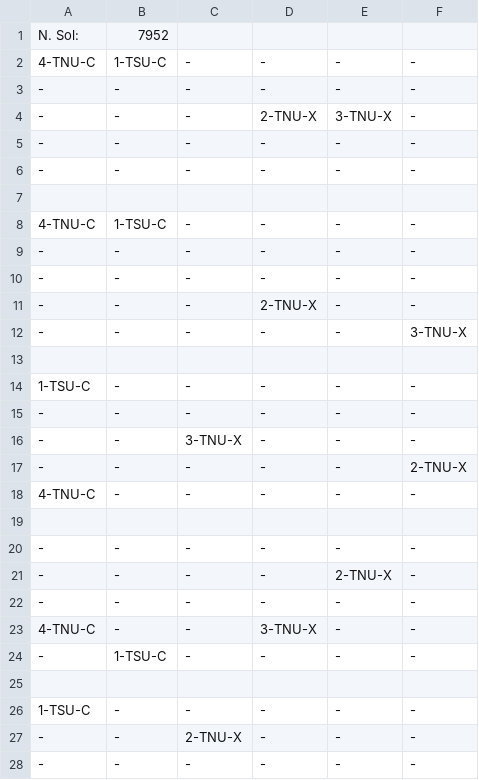
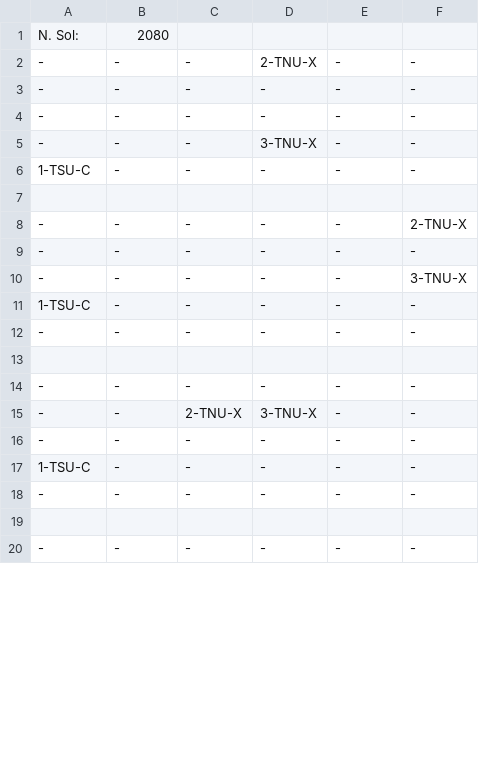
Before and after one commit to Marina963/Practica_Heuristica_2, a CSV file: Parte_1/CSP-test/parking01.csv, drawn as a sheet; only a part is shown; the shorter side is filled out with more unchanged rows; the diff covers the shown part only.

```diff
--- a/Parte_1/CSP-test/parking01.csv
+++ b/Parte_1/CSP-test/parking01.csv
@@ -1,28 +1,16 @@
-"N. Sol:",7952
-"4-TNU-C","1-TSU-C","-","-","-","-"
-"-","-","-","-","-","-"
-"-","-","-","2-TNU-X","3-TNU-X","-"
+"N. Sol:",2080
+"-","-","-","2-TNU-X","-","-"
 "-","-","-","-","-","-"
 "-","-","-","-","-","-"
+"-","-","-","3-TNU-X","-","-"
+"1-TSU-C","-","-","-","-","-"
 
-"4-TNU-C","1-TSU-C","-","-","-","-"
+"-","-","-","-","-","2-TNU-X"
 "-","-","-","-","-","-"
-"-","-","-","-","-","-"
-"-","-","-","2-TNU-X","-","-"
 "-","-","-","-","-","3-TNU-X"
-
 "1-TSU-C","-","-","-","-","-"
 "-","-","-","-","-","-"
-"-","-","3-TNU-X","-","-","-"
-"-","-","-","-","-","2-TNU-X"
-"4-TNU-C","-","-","-","-","-"
 
 "-","-","-","-","-","-"
-"-","-","-","-","2-TNU-X","-"
+"-","-","2-TNU-X","3-TNU-X","-","-"
 "-","-","-","-","-","-"
-"4-TNU-C","-","-","3-TNU-X","-","-"
-"-","1-TSU-C","-","-","-","-"
-
-"1-TSU-C","-","-","-","-","-"
-"-","-","2-TNU-X","-","-","-"
-"-","-","-","-","-","-"
```
Also changed, not shown: 15 added rows, 8 removed rows, 2 moved rows and 10 edited cells elsewhere in this file, Parte_1/CSP-test/prueba.csv, 5 other files.
